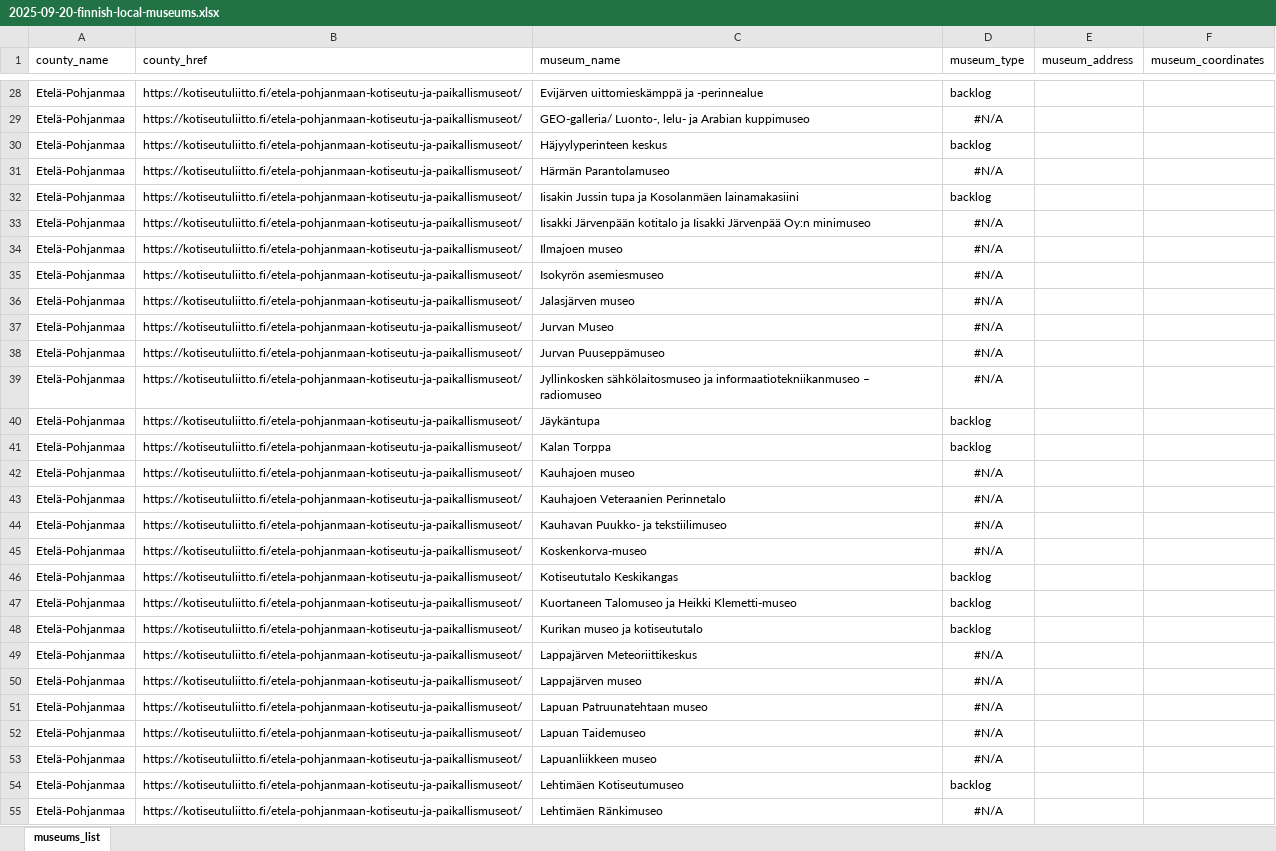
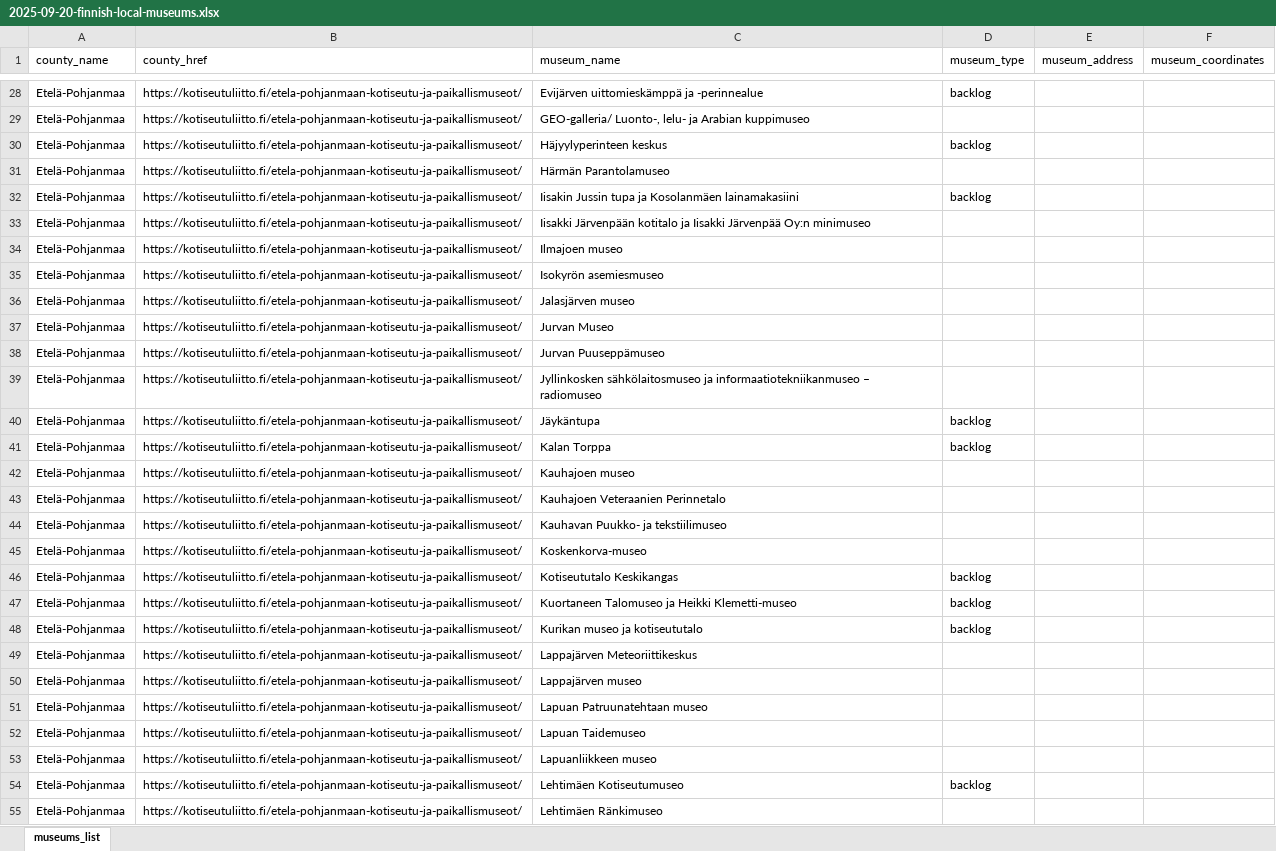
Before and after one commit to mantypet/vaeki, an Excel workbook: common_data/2025-09-20-finnish-local-museums.xlsx, sheet museums_list, drawn as a sheet; only a part is shown, gaps mark what is left out; values as stored, in another font and other column widths than the file's, no borders; the diff covers the shown part only; the diff names each change by its address in the sheet, - before the commit and + after, or states it on an @@ line.

```diff
--- a/common_data/2025-09-20-finnish-local-museums.xlsx (sheet museums_list)
+++ b/common_data/2025-09-20-finnish-local-museums.xlsx (sheet museums_list)
-D29 (museum_type): #N/A
+D29 (museum_type): (empty)
-D31 (museum_type): #N/A
+D31 (museum_type): (empty)
-D33:D39 (museum_type): #N/A
+D33:D39 (museum_type): (empty)
-D42:D45 (museum_type): #N/A
+D42:D45 (museum_type): (empty)
-D49:D53 (museum_type): #N/A
+D49:D53 (museum_type): (empty)
-D55 (museum_type): #N/A
+D55 (museum_type): (empty)
```
Also changed, not shown: 548 edited cells and cell formats elsewhere in this sheet.
